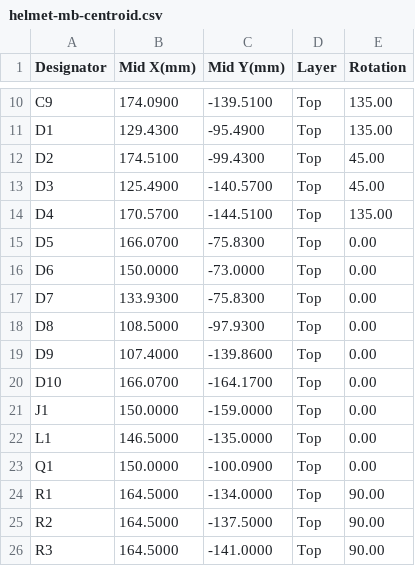
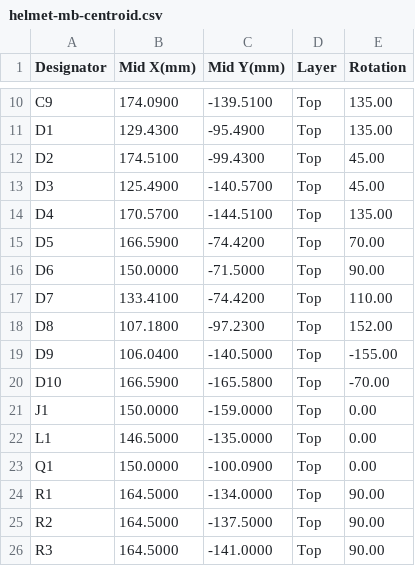
Before and after one commit to robinandreeklund-collab/Strilas, a CSV file: leverans/helmet-mb/helmet-mb-centroid.csv, drawn as a sheet; only a part is shown, gaps mark what is left out.

```diff
--- a/leverans/helmet-mb/helmet-mb-centroid.csv
+++ b/leverans/helmet-mb/helmet-mb-centroid.csv
@@ -14,8 +14,8 @@ D3,125.4900,-140.5700,Top,45.00
 D4,170.5700,-144.5100,Top,135.00
-D5,166.0700,-75.8300,Top,0.00
-D6,150.0000,-73.0000,Top,0.00
-D7,133.9300,-75.8300,Top,0.00
-D8,108.5000,-97.9300,Top,0.00
-D9,107.4000,-139.8600,Top,0.00
-D10,166.0700,-164.1700,Top,0.00
+D5,166.5900,-74.4200,Top,70.00
+D6,150.0000,-71.5000,Top,90.00
+D7,133.4100,-74.4200,Top,110.00
+D8,107.1800,-97.2300,Top,152.00
+D9,106.0400,-140.5000,Top,-155.00
+D10,166.5900,-165.5800,Top,-70.00
 J1,150.0000,-159.0000,Top,0.00
```
Also changed, not shown: vapen-stack/nextpcb/helmet-mb-centroid.csv, 16 other files.
